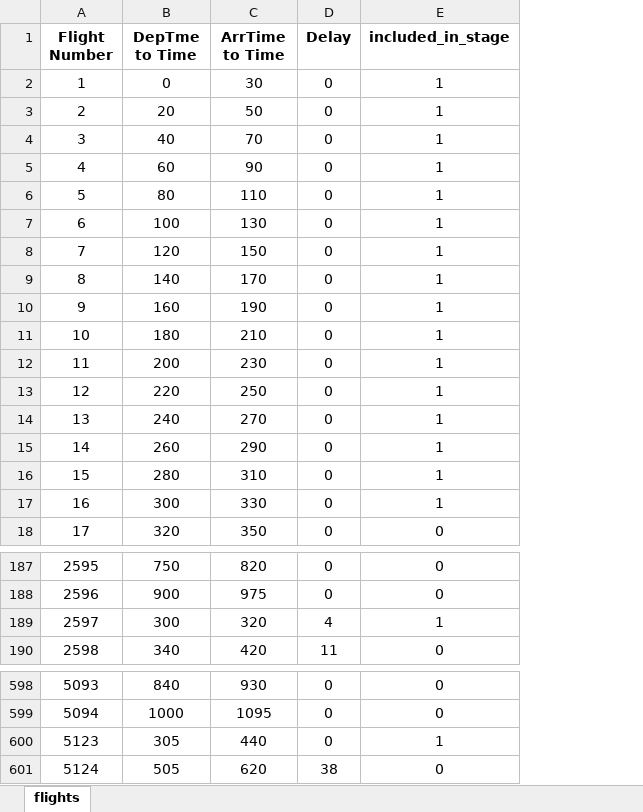
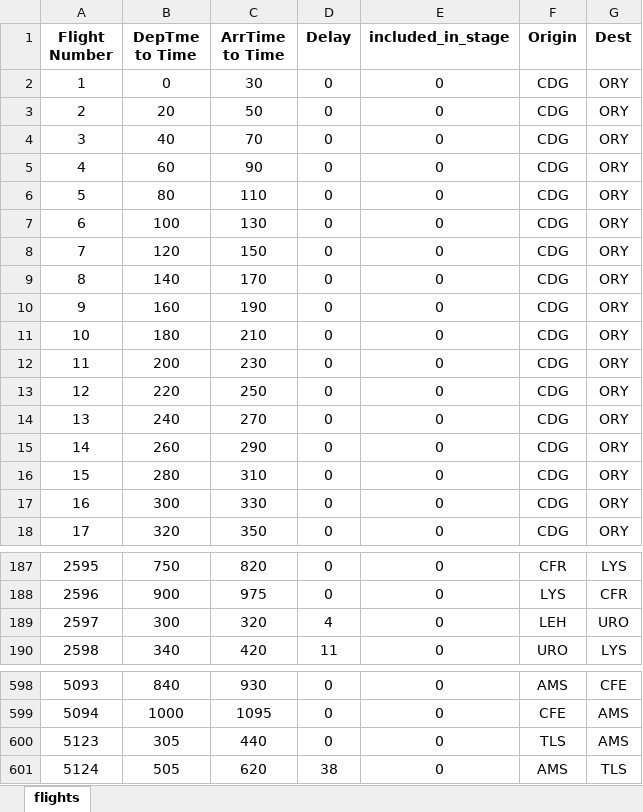
Before and after one commit to SHMN52/GradThesis, an Excel workbook: flights.xlsx, sheet flights, drawn as a sheet; only a part is shown, gaps mark what is left out; values as stored, in another font and other column widths than the file's, no borders; the diff covers the shown part only; the diff names each change by its address in the sheet, - before the commit and + after, or states it on an @@ line.

```diff
--- a/flights.xlsx (sheet flights)
+++ b/flights.xlsx (sheet flights)
+column F (Origin), rows 2-18: all CDG; rows 187-190: CFR | LYS | LEH | URO; rows 598-601: AMS | CFE | TLS | AMS
+column G (Dest), rows 2-18: all ORY; rows 187-190: LYS | CFR | URO | LYS; rows 598-601: CFE | AMS | AMS | TLS
-E2:E17 (included_in_stage): 1
+E2:E17 (included_in_stage): 0
-E189 (included_in_stage): 1
+E189 (included_in_stage): 0
-E600 (included_in_stage): 1
+E600 (included_in_stage): 0
```
Also changed, not shown: 16 edited cells elsewhere in this sheet, 1 other file.
